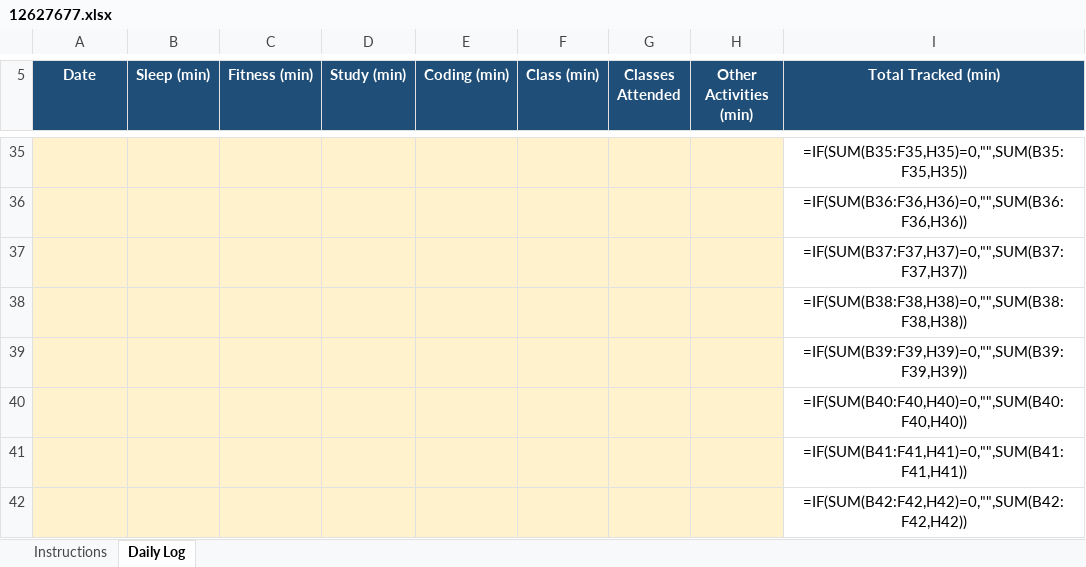
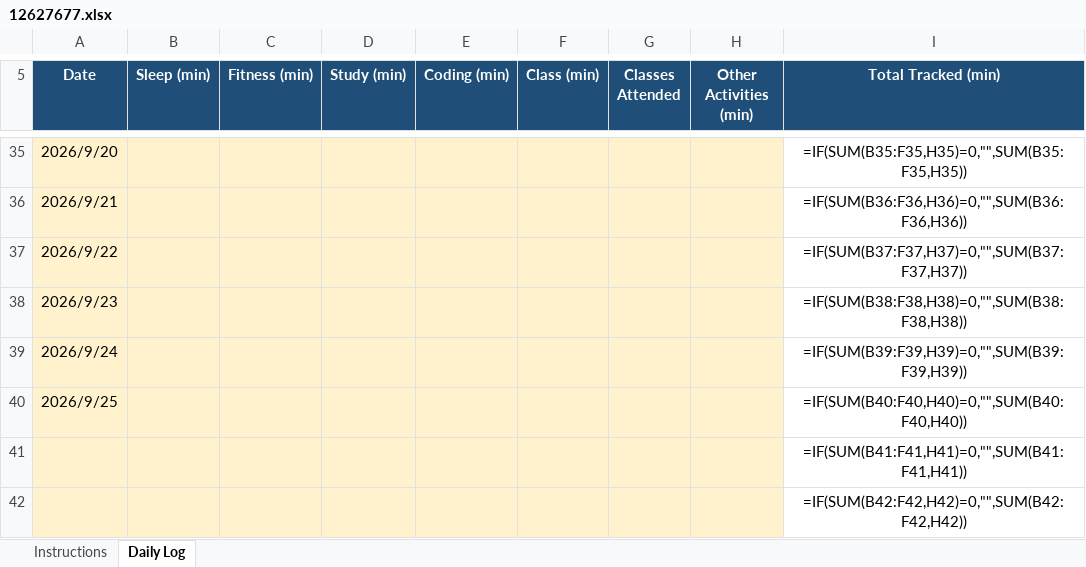
Before and after one commit to SumitPandey127/CAP776, an Excel workbook: 12627677.xlsx, sheet Daily Log, drawn as a sheet; only a part is shown, gaps mark what is left out; values as stored, in another font and other column widths than the file's, no borders; formulas without a stored value are shown as written; the diff covers the shown part only; the diff names each change by its address in the sheet, - before the commit and + after, or states it on an @@ line.

Commit message:
Excel Sheet

```diff
--- a/12627677.xlsx (sheet Daily Log)
+++ b/12627677.xlsx (sheet Daily Log)
-A35 (Date): (empty)
+A35 (Date): 2026/9/20
-A36 (Date): (empty)
+A36 (Date): 2026/9/21
-A37 (Date): (empty)
+A37 (Date): 2026/9/22
-A38 (Date): (empty)
+A38 (Date): 2026/9/23
-A39 (Date): (empty)
+A39 (Date): 2026/9/24
-A40 (Date): (empty)
+A40 (Date): 2026/9/25
```
Also changed, not shown: 16 added rows, 16 removed rows and 1 edited cell elsewhere in this sheet.
